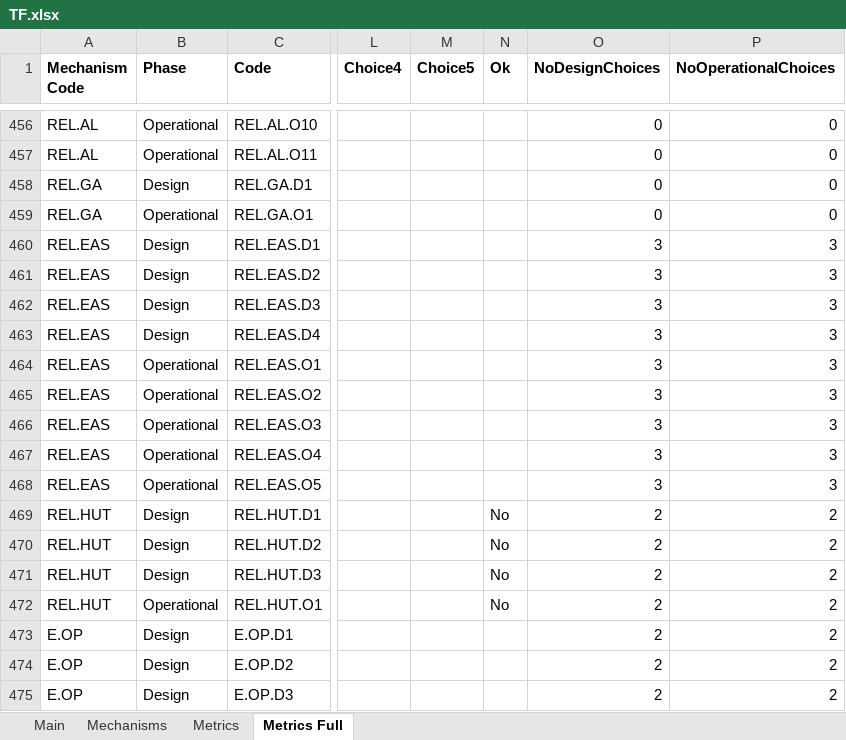
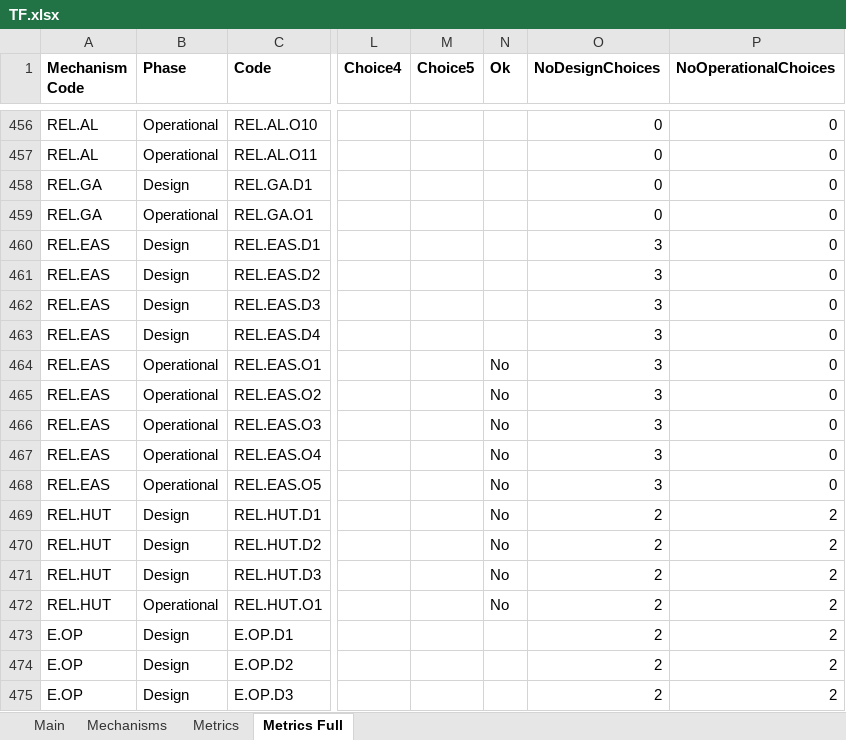
Before and after one commit to alan-turing-institute/trustworthiness-framework, an Excel workbook: TF.Module/DatabaseUpdate/TF.xlsx, sheet Metrics Full, drawn as a sheet; only a part is shown, gaps mark what is left out; values as stored, in another font and other column widths than the file's, no borders; conditional formats not drawn; the diff names each change by its address in the sheet, - before the commit and + after, or states it on an @@ line.

```diff
--- a/TF.Module/DatabaseUpdate/TF.xlsx (sheet Metrics Full)
+++ b/TF.Module/DatabaseUpdate/TF.xlsx (sheet Metrics Full)
-P460:P468 (NoOperationalChoices): 3
+P460:P468 (NoOperationalChoices): 0
-N464:N468 (Ok): (empty)
+N464:N468 (Ok): No
```
Also changed, not shown: sheet Metrics, sheet Mechanisms, formulas that keep their value, 1 other file.
